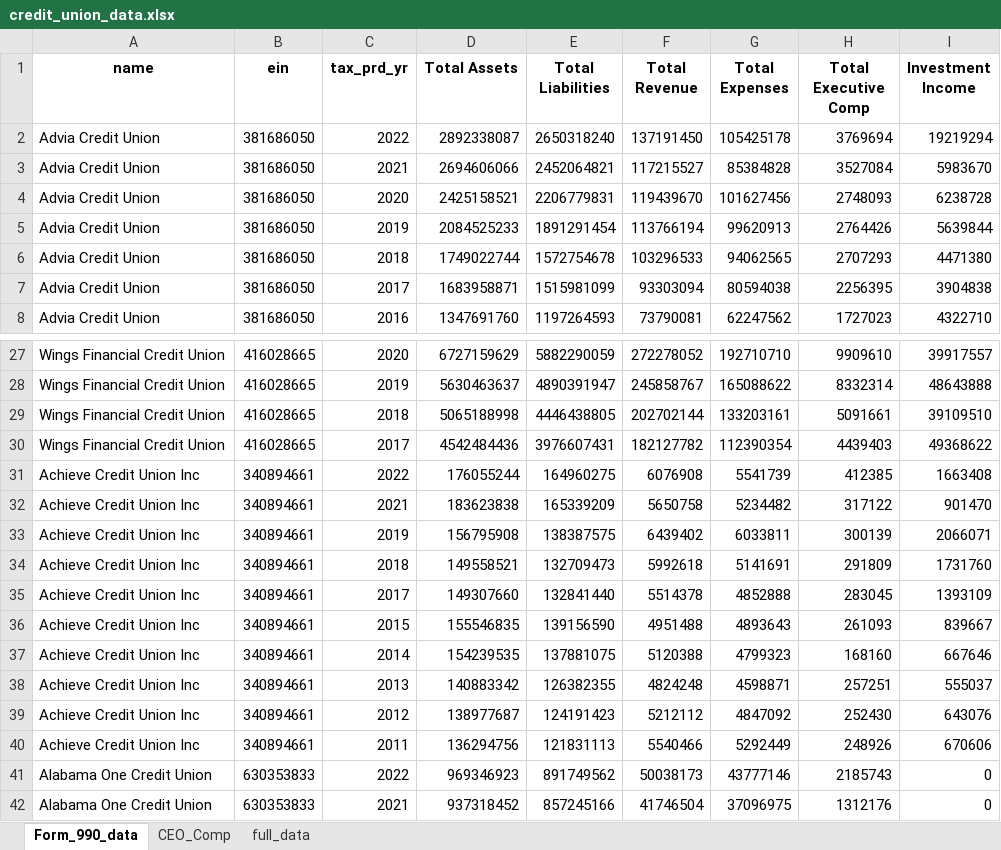
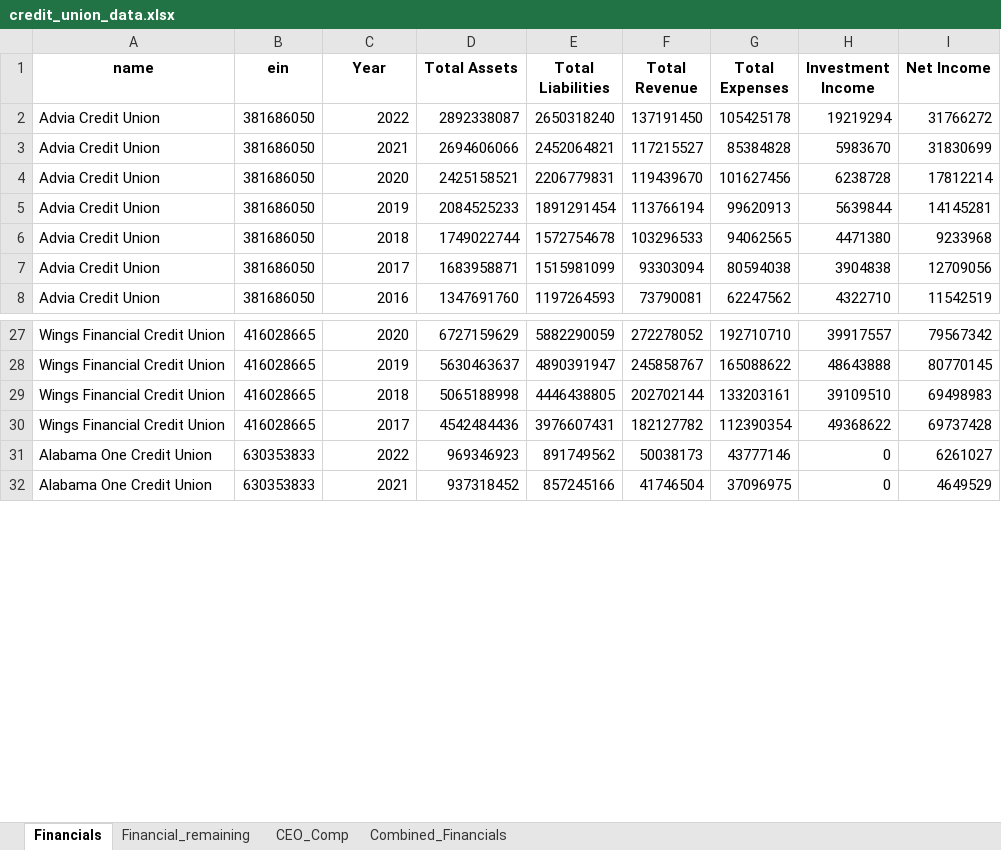
Before and after one commit to bchiu27/cu_dashboard, an Excel workbook: credit_union_data.xlsx, sheet Financials, drawn as a sheet; only a part is shown, gaps mark what is left out; values as stored, in another font and other column widths than the file's, no borders; removed rows and columns are numbered as before the commit, all else as after; the diff names each change by its address in the sheet, - before the commit and + after, or states it on an @@ line.

```diff
--- a/credit_union_data.xlsx (sheet Financials)
+++ b/credit_union_data.xlsx (sheet Financials)
-sheet tab: Form_990_data
+sheet tab: Financials
-sheet tab: full_data
+sheet tab: Financial_remaining
+sheet tab: Combined_Financials
-column H (Total Executive Comp), rows 2-8: 3769694 | 3527084 | 2748093 | 2764426 | 2707293 | 2256395 | 1727023; rows 27-30: 9909610 | 8332314 | 5091661 | 4439403; rows 41-42: 2185743 | 1312176
+column I (Net Income), rows 2-8: 31766272 | 31830699 | 17812214 | 14145281 | 9233968 | 12709056 | 11542519; rows 27-32: 79567342 | 80770145 | 69498983 | 69737428 | 6261027 | 4649529
-C1: tax_prd_yr
+C1: Year
-row 31: Achieve Credit Union Inc | 340894661 | 2022 | 176055244 | 164960275 | 6076908 | 5541739 | 412385 | 1663408
-row 32: Achieve Credit Union Inc | 340894661 | 2021 | 183623838 | 165339209 | 5650758 | 5234482 | 317122 | 901470
-row 33: Achieve Credit Union Inc | 340894661 | 2019 | 156795908 | 138387575 | 6439402 | 6033811 | 300139 | 2066071
-row 34: Achieve Credit Union Inc | 340894661 | 2018 | 149558521 | 132709473 | 5992618 | 5141691 | 291809 | 1731760
-row 35: Achieve Credit Union Inc | 340894661 | 2017 | 149307660 | 132841440 | 5514378 | 4852888 | 283045 | 1393109
-row 36: Achieve Credit Union Inc | 340894661 | 2015 | 155546835 | 139156590 | 4951488 | 4893643 | 261093 | 839667
-row 37: Achieve Credit Union Inc | 340894661 | 2014 | 154239535 | 137881075 | 5120388 | 4799323 | 168160 | 667646
-row 38: Achieve Credit Union Inc | 340894661 | 2013 | 140883342 | 126382355 | 4824248 | 4598871 | 257251 | 555037
-row 39: Achieve Credit Union Inc | 340894661 | 2012 | 138977687 | 124191423 | 5212112 | 4847092 | 252430 | 643076
-row 40: Achieve Credit Union Inc | 340894661 | 2011 | 136294756 | 121831113 | 5540466 | 5292449 | 248926 | 670606
```
Also changed, not shown: 6 other files.
